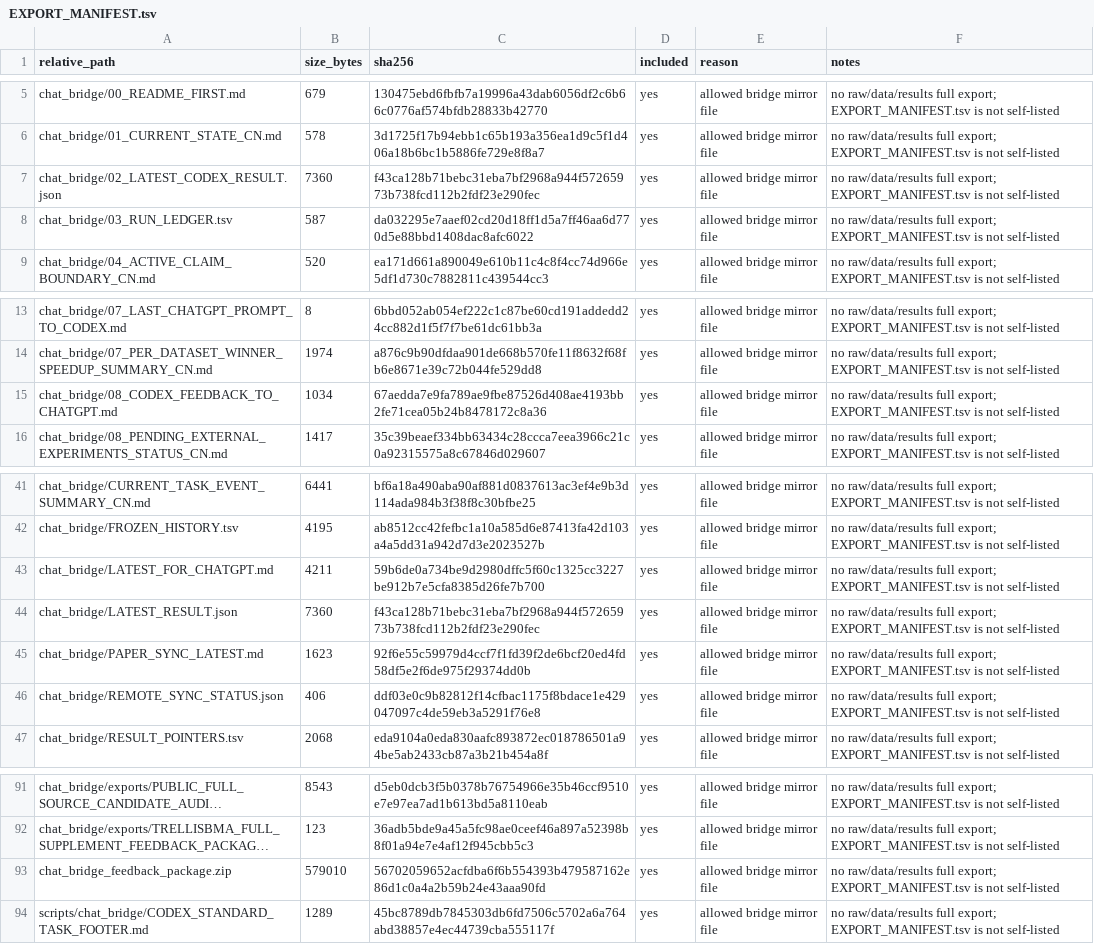
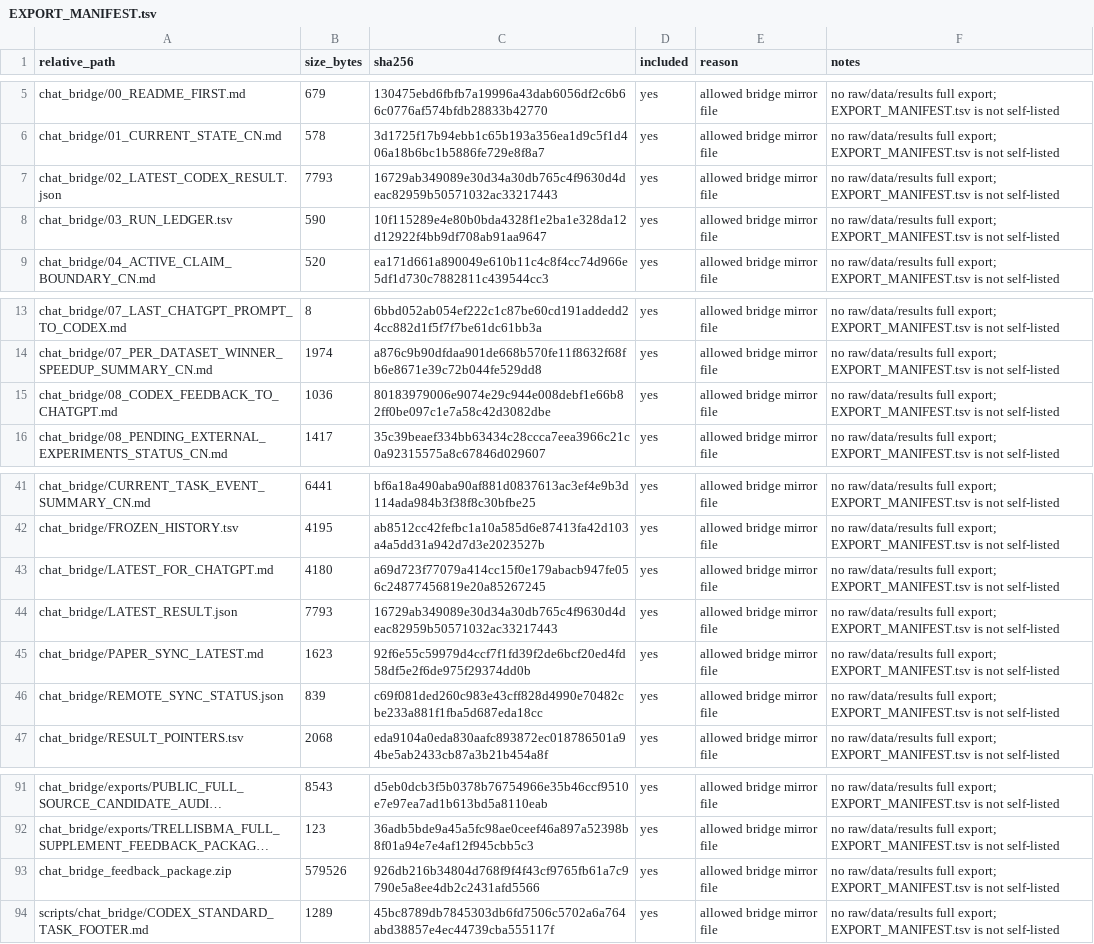
Before and after one commit to Jarvis5272/caor-chat-bridge, a TSV file: EXPORT_MANIFEST.tsv, drawn as a sheet; only a part is shown, gaps mark what is left out; long unchanged cells end in …; the diff names each change by its address in the sheet, - before the commit and + after, or states it on an @@ line.

```diff
--- a/EXPORT_MANIFEST.tsv
+++ b/EXPORT_MANIFEST.tsv
-B7 (size_bytes): 7360
+B7 (size_bytes): 7793
-C7 (sha256): f43ca128b71bebc31eba7bf2968a944f57265973b738fcd112b2fdf23e290fec
+C7 (sha256): 16729ab349089e30d34a30db765c4f9630d4deac82959b50571032ac33217443
-B8 (size_bytes): 587
+B8 (size_bytes): 590
-C8 (sha256): da032295e7aaef02cd20d18ff1d5a7ff46aa6d770d5e88bbd1408dac8afc6022
+C8 (sha256): 10f115289e4e80b0bda4328f1e2ba1e328da12d12922f4bb9df708ab91aa9647
-B15 (size_bytes): 1034
+B15 (size_bytes): 1036
-C15 (sha256): 67aedda7e9fa789ae9fbe87526d408ae4193bb2fe71cea05b24b8478172c8a36
+C15 (sha256): 80183979006e9074e29c944e008debf1e66b82ff0be097c1e7a58c42d3082dbe
-B43 (size_bytes): 4211
+B43 (size_bytes): 4180
-C43 (sha256): 59b6de0a734be9d2980dffc5f60c1325cc3227be912b7e5cfa8385d26fe7b700
+C43 (sha256): a69d723f77079a414cc15f0e179abacb947fe056c24877456819e20a85267245
-B44 (size_bytes): 7360
+B44 (size_bytes): 7793
-C44 (sha256): f43ca128b71bebc31eba7bf2968a944f57265973b738fcd112b2fdf23e290fec
+C44 (sha256): 16729ab349089e30d34a30db765c4f9630d4deac82959b50571032ac33217443
-B46 (size_bytes): 406
+B46 (size_bytes): 839
-C46 (sha256): ddf03e0c9b82812f14cfbac1175f8bdace1e429047097c4de59eb3a5291f76e8
+C46 (sha256): c69f081ded260c983e43cff828d4990e70482cbe233a881f1fba5d687eda18cc
-B93 (size_bytes): 579010
+B93 (size_bytes): 579526
-C93 (sha256): 56702059652acfdba6f6b554393b479587162e86d1c0a4a2b59b24e43aaa90fd
+C93 (sha256): 926db216b34804d768f9f4f43cf9765fb61a7c9790e5a8ee4db2c2431afd5566
```
Also changed, not shown: 7 other files.
